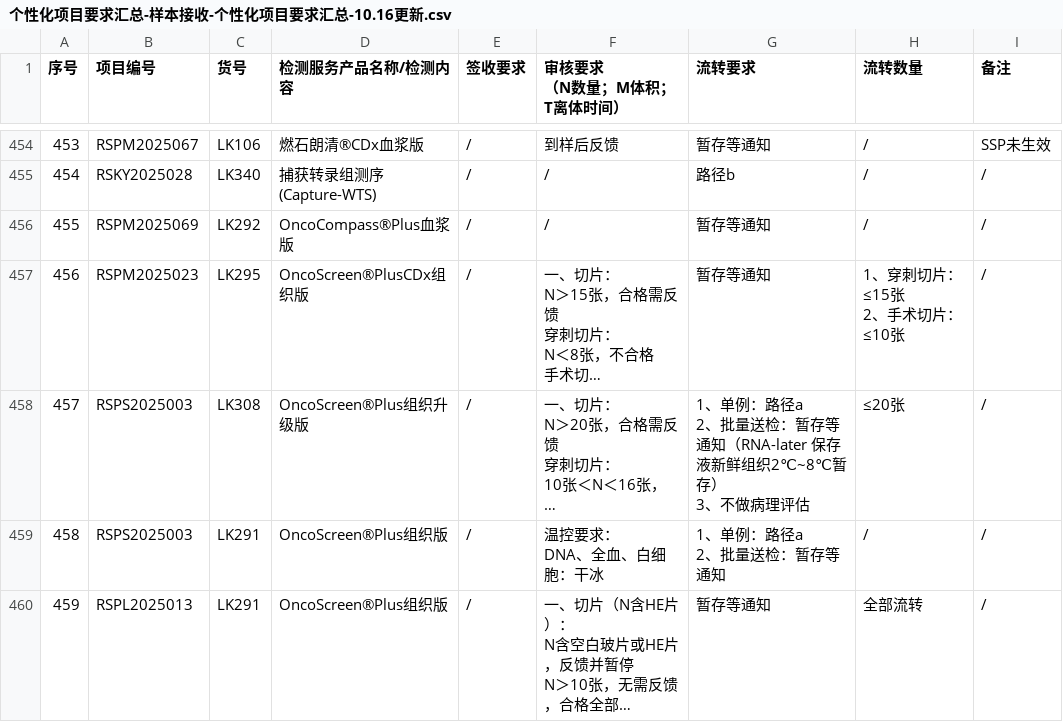
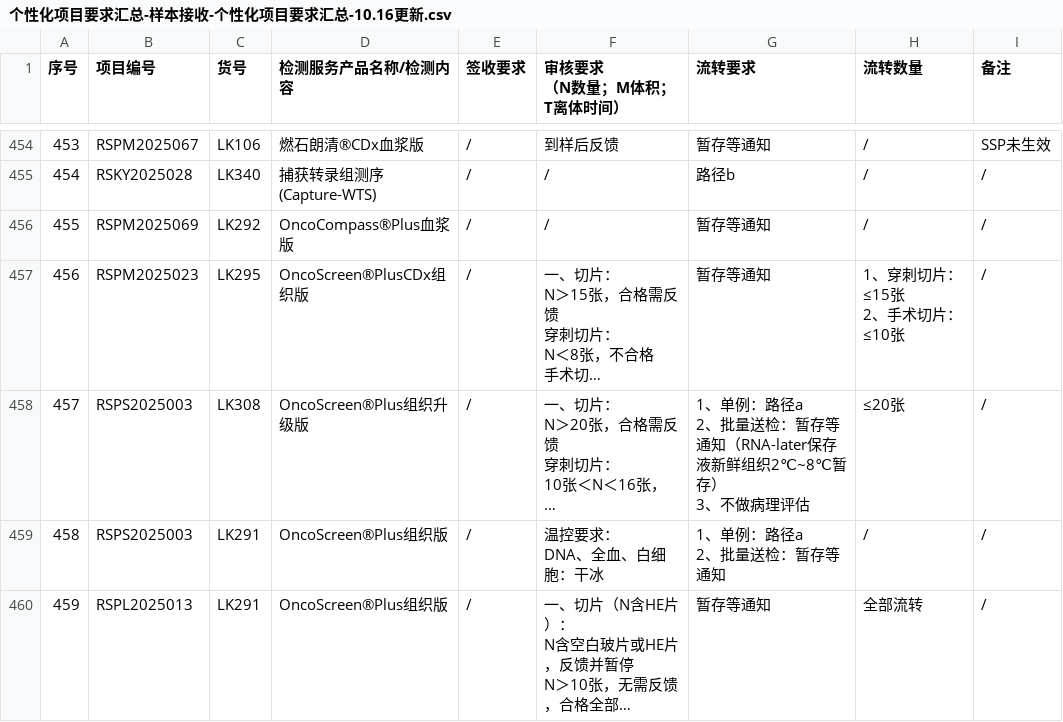
Before and after one commit to sy2924/project-qc-data, a CSV file: 个性化项目要求汇总-样本接收-个性化项目要求汇总-10.16更新.csv, drawn as a sheet; only a part is shown, gaps mark what is left out; long unchanged cells end in …; the diff covers the shown part only; the diff names each change by its address in the sheet, - before the commit and + after, or states it on an @@ line.

Commit message:
Update 个性化项目要求汇总-样本接收-个性化项目要求汇总-10.16更新.csv

```diff
--- a/个性化项目要求汇总-样本接收-个性化项目要求汇总-10.16更新.csv
+++ b/个性化项目要求汇总-样本接收-个性化项目要求汇总-10.16更新.csv
-G458 (流转要求): …病理评估
+G458 (流转要求): …病理评估
```
Also changed, not shown: 1 added row, 43 edited cells and row numbers in column A elsewhere in this file.
